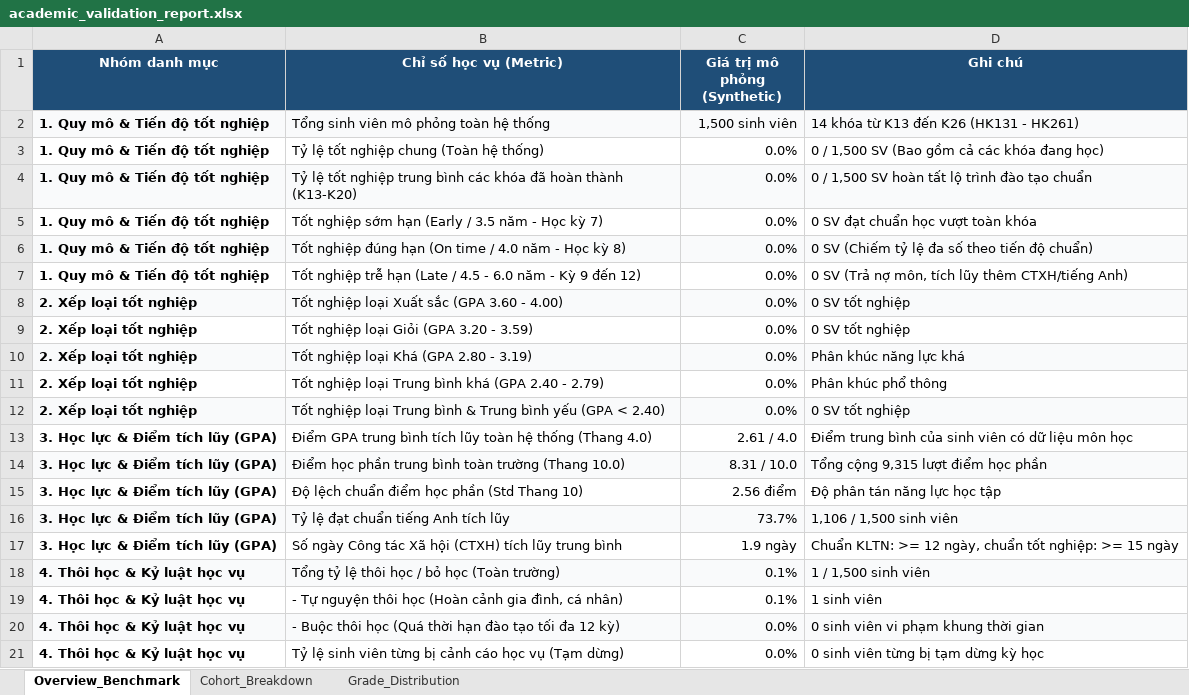
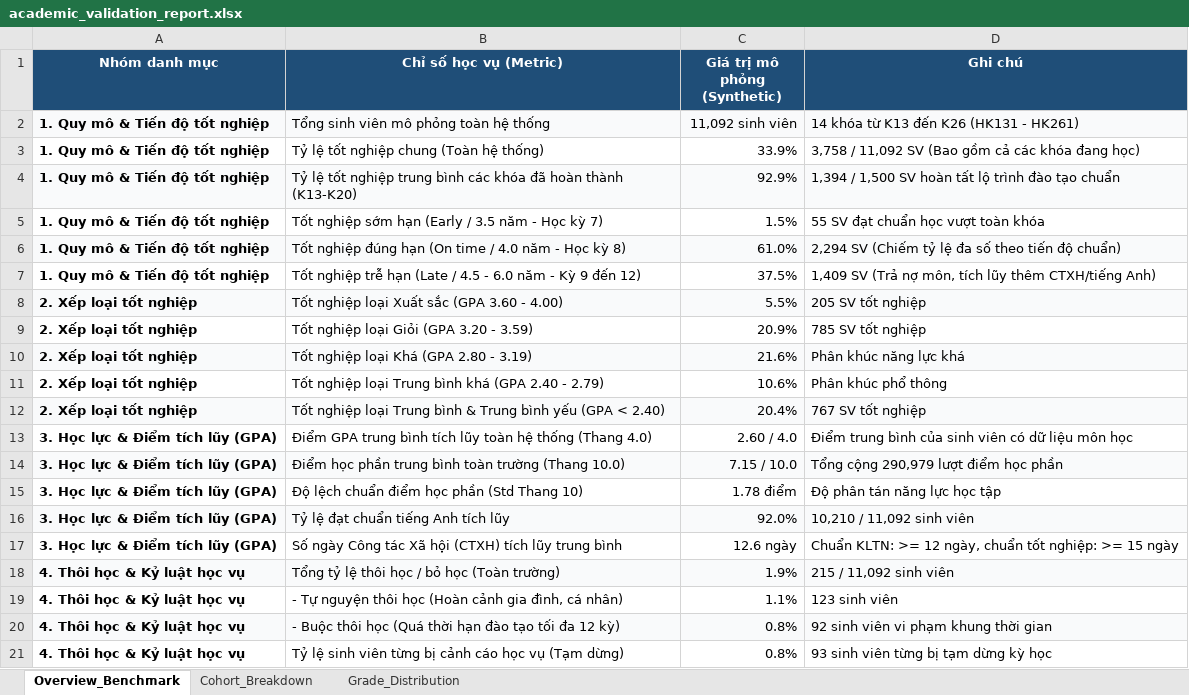
Before and after one commit to dacn-risk-prediction/synthetic-data, an Excel workbook: synthetic_data/academic_validation_report.xlsx, sheet Overview_Benchmark, drawn as a sheet; values as stored, in another font and other column widths than the file's, no borders; the diff names each change by its address in the sheet, - before the commit and + after, or states it on an @@ line.

```diff
--- a/synthetic_data/academic_validation_report.xlsx (sheet Overview_Benchmark)
+++ b/synthetic_data/academic_validation_report.xlsx (sheet Overview_Benchmark)
-C2 (Giá trị mô phỏng (Synthetic)): 1,500 sinh viên
+C2 (Giá trị mô phỏng (Synthetic)): 11,092 sinh viên
-C3 (Giá trị mô phỏng (Synthetic)): 0.0%
+C3 (Giá trị mô phỏng (Synthetic)): 33.9%
-D3 (Ghi chú): 0 / 1,500 SV (Bao…
+D3 (Ghi chú): 3,758 / 11,092 SV (Bao…
-C4 (Giá trị mô phỏng (Synthetic)): 0.0%
+C4 (Giá trị mô phỏng (Synthetic)): 92.9%
-D4 (Ghi chú): 0 / 1,500…
+D4 (Ghi chú): 1,394 / 1,500…
-C5 (Giá trị mô phỏng (Synthetic)): 0.0%
+C5 (Giá trị mô phỏng (Synthetic)): 1.5%
-D5 (Ghi chú): 0 SV đạt chuẩn học vượt toàn khóa
+D5 (Ghi chú): 55 SV đạt chuẩn học vượt toàn khóa
-C6 (Giá trị mô phỏng (Synthetic)): 0.0%
+C6 (Giá trị mô phỏng (Synthetic)): 61.0%
-D6 (Ghi chú): 0 SV (Chiếm tỷ lệ đa số theo tiến độ chuẩn)
+D6 (Ghi chú): 2,294 SV (Chiếm tỷ lệ đa số theo tiến độ chuẩn)
-C7 (Giá trị mô phỏng (Synthetic)): 0.0%
+C7 (Giá trị mô phỏng (Synthetic)): 37.5%
-D7 (Ghi chú): 0 SV (Trả…
+D7 (Ghi chú): 1,409 SV (Trả…
-C8 (Giá trị mô phỏng (Synthetic)): 0.0%
+C8 (Giá trị mô phỏng (Synthetic)): 5.5%
-D8 (Ghi chú): 0 SV tốt nghiệp
+D8 (Ghi chú): 205 SV tốt nghiệp
-C9 (Giá trị mô phỏng (Synthetic)): 0.0%
+C9 (Giá trị mô phỏng (Synthetic)): 20.9%
-D9 (Ghi chú): 0 SV tốt nghiệp
+D9 (Ghi chú): 785 SV tốt nghiệp
-C10 (Giá trị mô phỏng (Synthetic)): 0.0%
+C10 (Giá trị mô phỏng (Synthetic)): 21.6%
-C11 (Giá trị mô phỏng (Synthetic)): 0.0%
+C11 (Giá trị mô phỏng (Synthetic)): 10.6%
-C12 (Giá trị mô phỏng (Synthetic)): 0.0%
+C12 (Giá trị mô phỏng (Synthetic)): 20.4%
-D12 (Ghi chú): 0 SV tốt nghiệp
+D12 (Ghi chú): 767 SV tốt nghiệp
-C13 (Giá trị mô phỏng (Synthetic)): 2.61 / 4.0
+C13 (Giá trị mô phỏng (Synthetic)): 2.60 / 4.0
-C14 (Giá trị mô phỏng (Synthetic)): 8.31 / 10.0
+C14 (Giá trị mô phỏng (Synthetic)): 7.15 / 10.0
-D14 (Ghi chú): Tổng cộng 9,315 lượt điểm học phần
+D14 (Ghi chú): Tổng cộng 290,979 lượt điểm học phần
-C15 (Giá trị mô phỏng (Synthetic)): 2.56 điểm
+C15 (Giá trị mô phỏng (Synthetic)): 1.78 điểm
-C16 (Giá trị mô phỏng (Synthetic)): 73.7%
+C16 (Giá trị mô phỏng (Synthetic)): 92.0%
-D16 (Ghi chú): 1,106 / 1,500 sinh viên
+D16 (Ghi chú): 10,210 / 11,092 sinh viên
-C17 (Giá trị mô phỏng (Synthetic)): 1.9 ngày
+C17 (Giá trị mô phỏng (Synthetic)): 12.6 ngày
-C18 (Giá trị mô phỏng (Synthetic)): 0.1%
+C18 (Giá trị mô phỏng (Synthetic)): 1.9%
-D18 (Ghi chú): 1 / 1,500 sinh viên
+D18 (Ghi chú): 215 / 11,092 sinh viên
-C19 (Giá trị mô phỏng (Synthetic)): 0.1%
+C19 (Giá trị mô phỏng (Synthetic)): 1.1%
-D19 (Ghi chú): 1 sinh viên
+D19 (Ghi chú): 123 sinh viên
-C20:C21 (Giá trị mô phỏng (Synthetic)): 0.0%
+C20:C21 (Giá trị mô phỏng (Synthetic)): 0.8%
-D20 (Ghi chú): 0 sinh viên vi phạm khung thời gian
+D20 (Ghi chú): 92 sinh viên vi phạm khung thời gian
-D21 (Ghi chú): 0 sinh viên từng bị tạm dừng kỳ học
+D21 (Ghi chú): 93 sinh viên từng bị tạm dừng kỳ học
```
Also changed, not shown: sheet Cohort_Breakdown, sheet Grade_Distribution, 13 other files.
